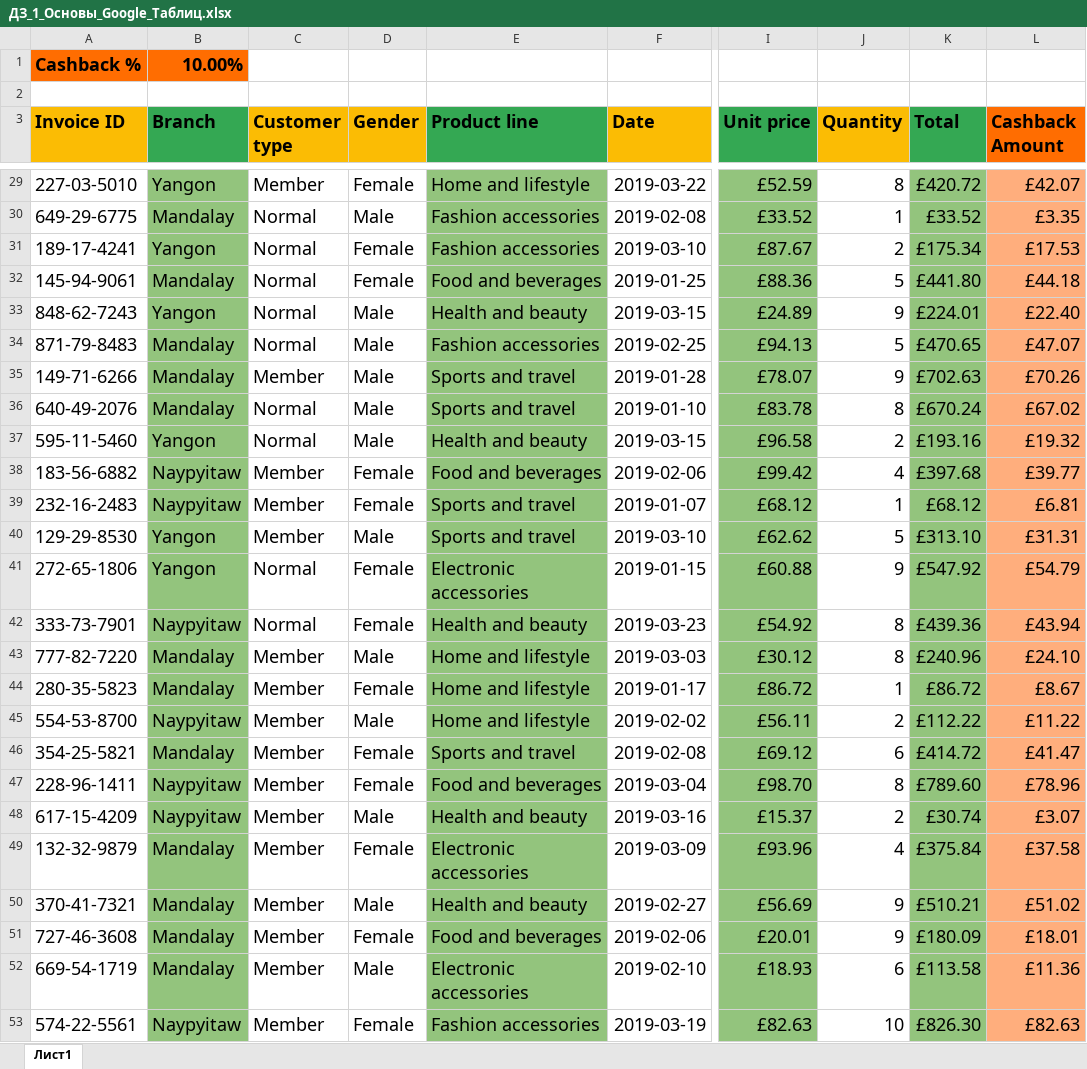
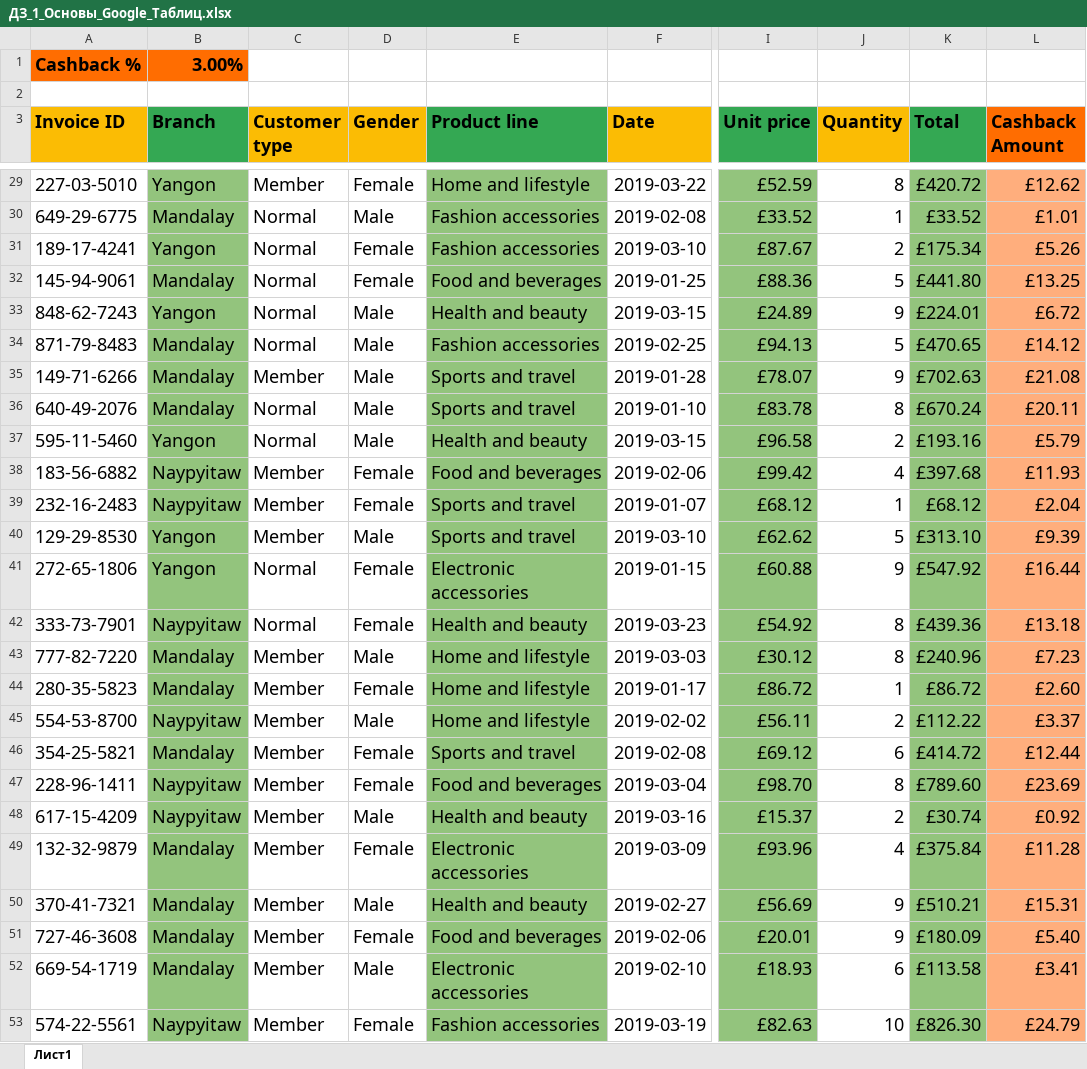
Before and after one commit to diyorIsamukhamedov/Tehnikum-Data-Analyst-DIPLOMA, an Excel workbook: 1st_GoogleSheets/1st_project/ДЗ_1_Основы_Google_Таблиц.xlsx, sheet Лист1, drawn as a sheet; only a part is shown, gaps mark what is left out; values as stored, in another font and other column widths than the file's, no borders; the diff covers the shown part only; the diff names each change by its address in the sheet, - before the commit and + after, or states it on an @@ line.

Commit message:
Changed cashback percentage

```diff
--- a/1st_GoogleSheets/1st_project/ДЗ_1_Основы_Google_Таблиц.xlsx (sheet Лист1)
+++ b/1st_GoogleSheets/1st_project/ДЗ_1_Основы_Google_Таблиц.xlsx (sheet Лист1)
-B1 (Branch): 10.00%
+B1 (Branch): 3.00%
-L29 (Cashback Amount): £42.07
+L29 (Cashback Amount): £12.62
-L30 (Cashback Amount): £3.35
+L30 (Cashback Amount): £1.01
-L31 (Cashback Amount): £17.53
+L31 (Cashback Amount): £5.26
-L32 (Cashback Amount): £44.18
+L32 (Cashback Amount): £13.25
-L33 (Cashback Amount): £22.40
+L33 (Cashback Amount): £6.72
-L34 (Cashback Amount): £47.07
+L34 (Cashback Amount): £14.12
-L35 (Cashback Amount): £70.26
+L35 (Cashback Amount): £21.08
-L36 (Cashback Amount): £67.02
+L36 (Cashback Amount): £20.11
-L37 (Cashback Amount): £19.32
+L37 (Cashback Amount): £5.79
-L38 (Cashback Amount): £39.77
+L38 (Cashback Amount): £11.93
-L39 (Cashback Amount): £6.81
+L39 (Cashback Amount): £2.04
-L40 (Cashback Amount): £31.31
+L40 (Cashback Amount): £9.39
-L41 (Cashback Amount): £54.79
+L41 (Cashback Amount): £16.44
-L42 (Cashback Amount): £43.94
+L42 (Cashback Amount): £13.18
-L43 (Cashback Amount): £24.10
+L43 (Cashback Amount): £7.23
-L44 (Cashback Amount): £8.67
+L44 (Cashback Amount): £2.60
-L45 (Cashback Amount): £11.22
+L45 (Cashback Amount): £3.37
-L46 (Cashback Amount): £41.47
+L46 (Cashback Amount): £12.44
-L47 (Cashback Amount): £78.96
+L47 (Cashback Amount): £23.69
-L48 (Cashback Amount): £3.07
+L48 (Cashback Amount): £0.92
-L49 (Cashback Amount): £37.58
+L49 (Cashback Amount): £11.28
-L50 (Cashback Amount): £51.02
+L50 (Cashback Amount): £15.31
-L51 (Cashback Amount): £18.01
+L51 (Cashback Amount): £5.40
-L52 (Cashback Amount): £11.36
+L52 (Cashback Amount): £3.41
-L53 (Cashback Amount): £82.63
+L53 (Cashback Amount): £24.79
```
Also changed, not shown: 175 edited cells elsewhere in this sheet.
